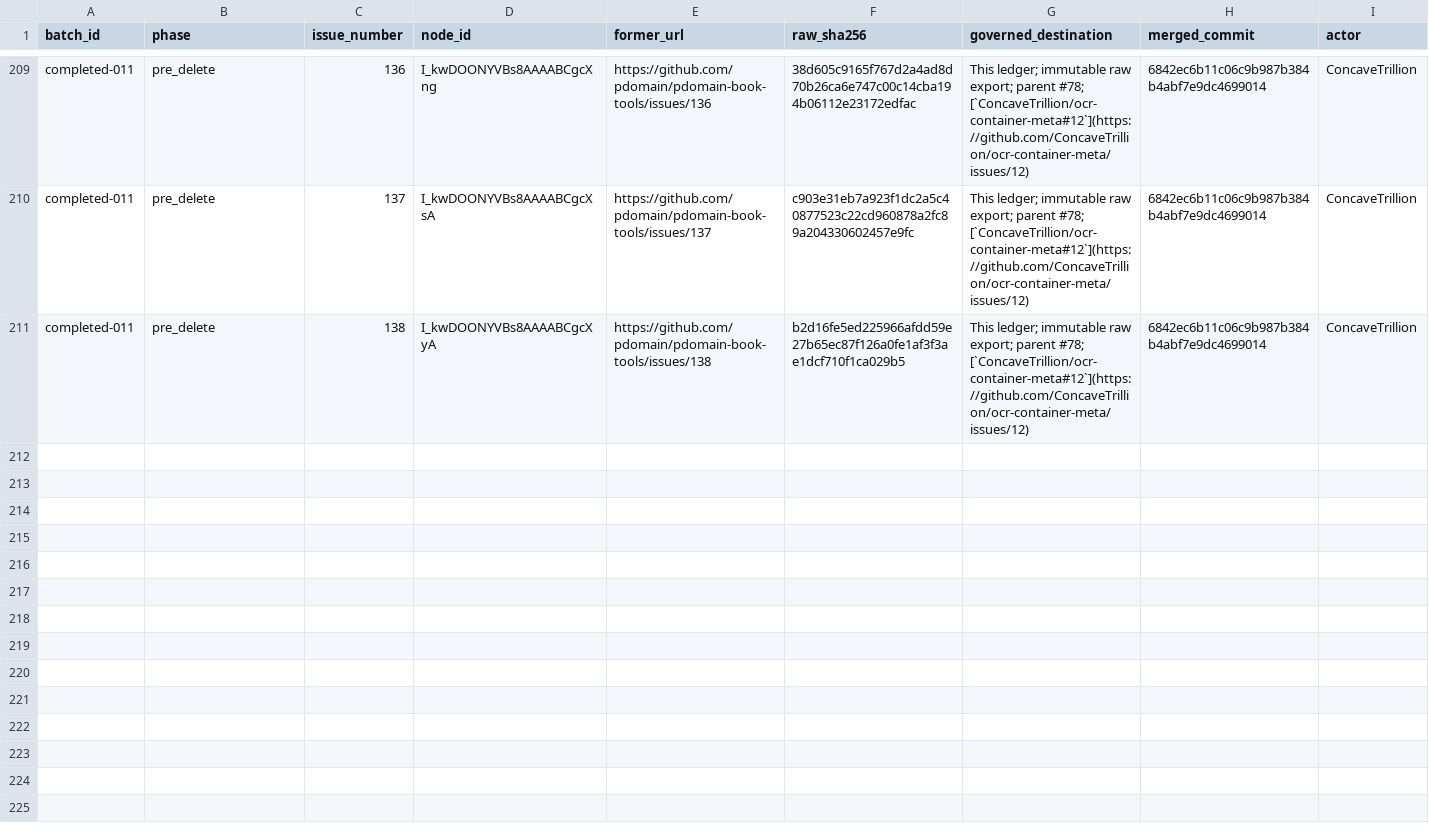
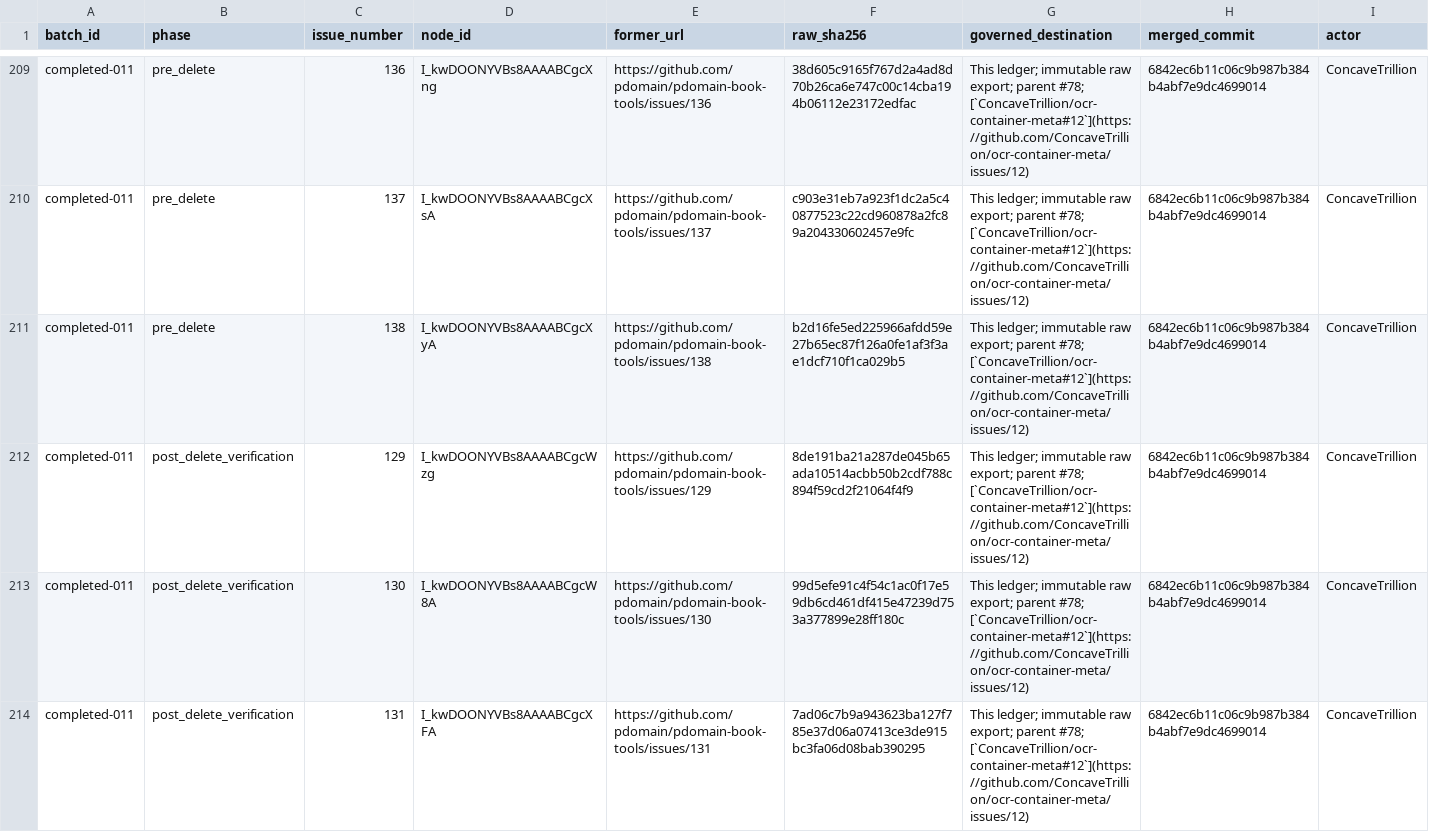
Before and after one commit to pdomain/pdomain-book-tools, a TSV file: migration/github-issues/deletion-journal.tsv, drawn as a sheet; only a part is shown, gaps mark what is left out; rows hold the shown columns only; the diff covers the shown part only; the diff names each change by its address in the sheet, - before the commit and + after, or states it on an @@ line.

Commit message:
docs: verify deleted batch completed-011

```diff
--- a/migration/github-issues/deletion-journal.tsv
+++ b/migration/github-issues/deletion-journal.tsv
+row 212: completed-011 | post_delete_verification | 129 | I_kwDOONYVBs8AAAABCgcWzg | https://github.com/pdomain/pdomain-book-tools/issues/129 | 8de191ba21a287de045b65ada10514acbb50b2cdf788c894f59cd2f21064f4f9 | This ledger; immutable raw export; parent #78; [`ConcaveTrillion/ocr-container-meta#12`](https://github.com/ConcaveTrillion/ocr-container-meta/issues/12) | 6842ec6b11c06c9b987b384b4abf7e9dc4699014 | ConcaveTrillion
+row 213: completed-011 | post_delete_verification | 130 | I_kwDOONYVBs8AAAABCgcW8A | https://github.com/pdomain/pdomain-book-tools/issues/130 | 99d5efe91c4f54c1ac0f17e59db6cd461df415e47239d753a377899e28ff180c | This ledger; immutable raw export; parent #78; [`ConcaveTrillion/ocr-container-meta#12`](https://github.com/ConcaveTrillion/ocr-container-meta/issues/12) | 6842ec6b11c06c9b987b384b4abf7e9dc4699014 | ConcaveTrillion
+row 214: completed-011 | post_delete_verification | 131 | I_kwDOONYVBs8AAAABCgcXFA | https://github.com/pdomain/pdomain-book-tools/issues/131 | 7ad06c7b9a943623ba127f785e37d06a07413ce3de915bc3fa06d08bab390295 | This ledger; immutable raw export; parent #78; [`ConcaveTrillion/ocr-container-meta#12`](https://github.com/ConcaveTrillion/ocr-container-meta/issues/12) | 6842ec6b11c06c9b987b384b4abf7e9dc4699014 | ConcaveTrillion
```
Also changed, not shown: 7 added rows elsewhere in this file.
